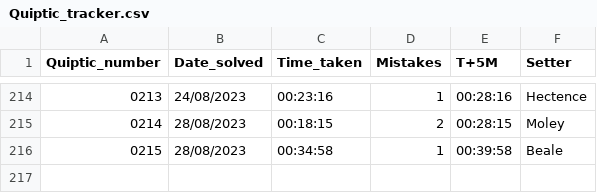
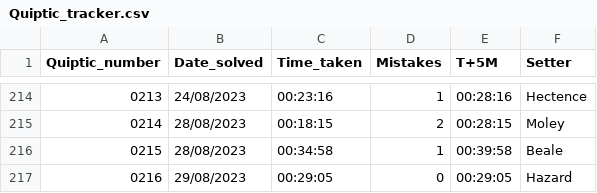
Before and after one commit to AngusRobinson/Crosswords, a CSV file: Quiptic_tracker.csv, drawn as a sheet; only a part is shown, gaps mark what is left out.

Commit message:
Q216

```diff
--- a/Quiptic_tracker.csv
+++ b/Quiptic_tracker.csv
@@ -216 +216,2 @@
 0215,28/08/2023,00:34:58,1,00:39:58,Beale
+0216,29/08/2023,00:29:05,0,00:29:05,Hazard
```
